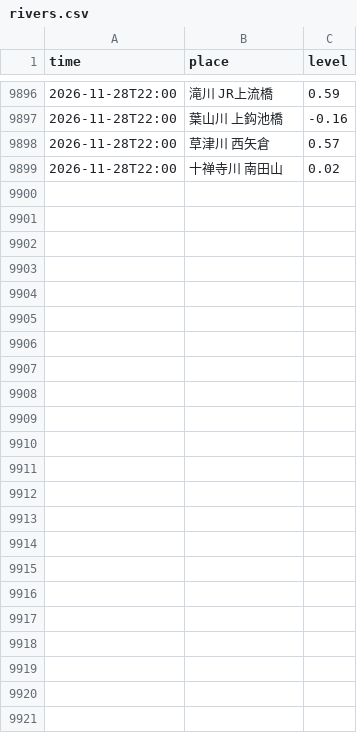
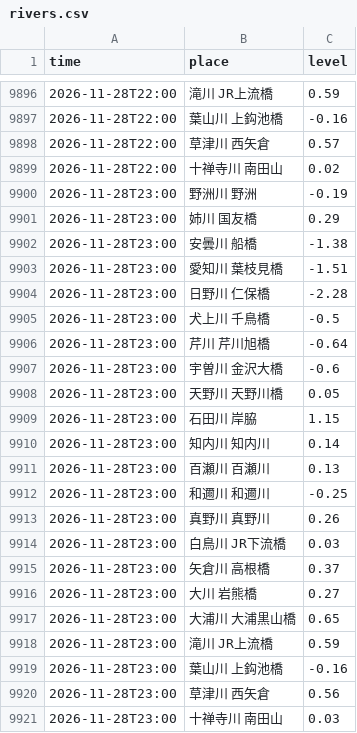
Before and after one commit to biwafishing/biwako-opendata, a CSV file: data/rivers.csv, drawn as a sheet; only a part is shown, gaps mark what is left out.

```diff
--- a/data/rivers.csv
+++ b/data/rivers.csv
@@ -9899 +9899,23 @@ time,place,level
 2026-11-28T22:00,十禅寺川 南田山,0.02
+2026-11-28T23:00,野洲川 野洲,-0.19
+2026-11-28T23:00,姉川 国友橋,0.29
+2026-11-28T23:00,安曇川 船橋,-1.38
+2026-11-28T23:00,愛知川 葉枝見橋,-1.51
+2026-11-28T23:00,日野川 仁保橋,-2.28
+2026-11-28T23:00,犬上川 千鳥橋,-0.5
+2026-11-28T23:00,芹川 芹川旭橋,-0.64
+2026-11-28T23:00,宇曽川 金沢大橋,-0.6
+2026-11-28T23:00,天野川 天野川橋,0.05
+2026-11-28T23:00,石田川 岸脇,1.15
+2026-11-28T23:00,知内川 知内川,0.14
+2026-11-28T23:00,百瀬川 百瀬川,0.13
+2026-11-28T23:00,和邇川 和邇川,-0.25
+2026-11-28T23:00,真野川 真野川,0.26
+2026-11-28T23:00,白鳥川 JR下流橋,0.03
+2026-11-28T23:00,矢倉川 高根橋,0.37
+2026-11-28T23:00,大川 岩熊橋,0.27
+2026-11-28T23:00,大浦川 大浦黒山橋,0.65
+2026-11-28T23:00,滝川 JR上流橋,0.59
+2026-11-28T23:00,葉山川 上鈎池橋,-0.16
+2026-11-28T23:00,草津川 西矢倉,0.56
+2026-11-28T23:00,十禅寺川 南田山,0.03
```
Also changed, not shown: data/observations.csv, 4 other files.
